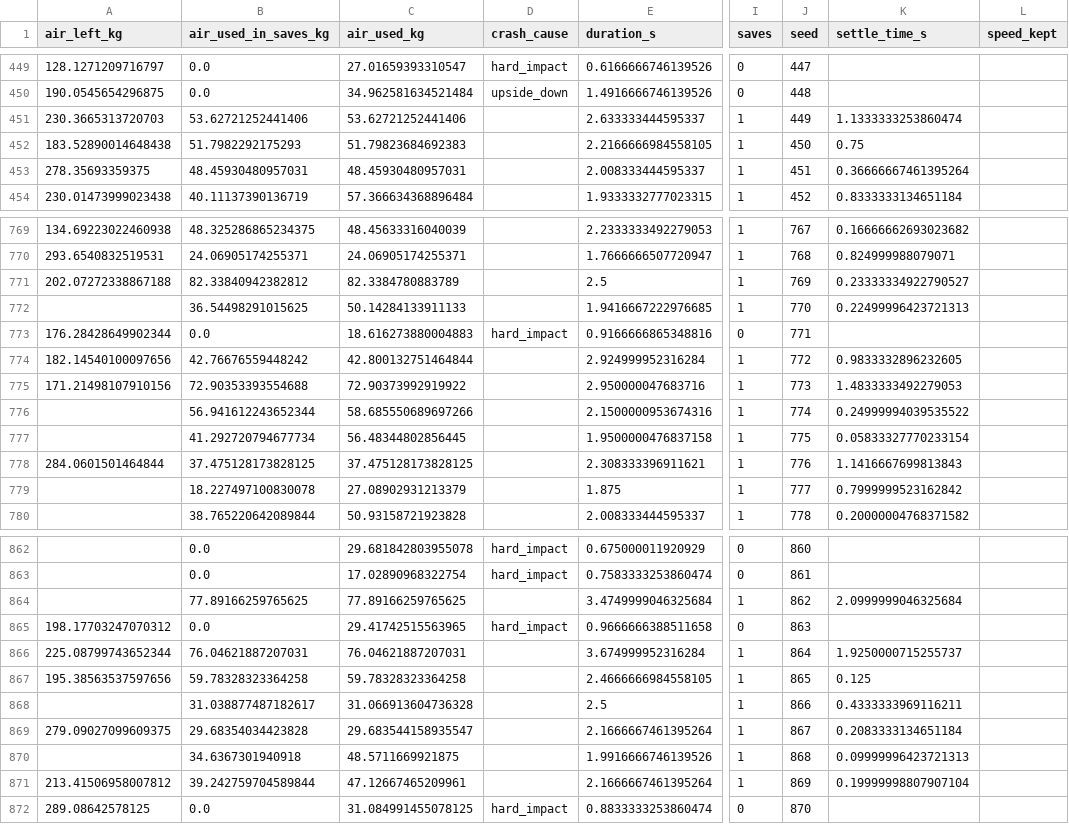
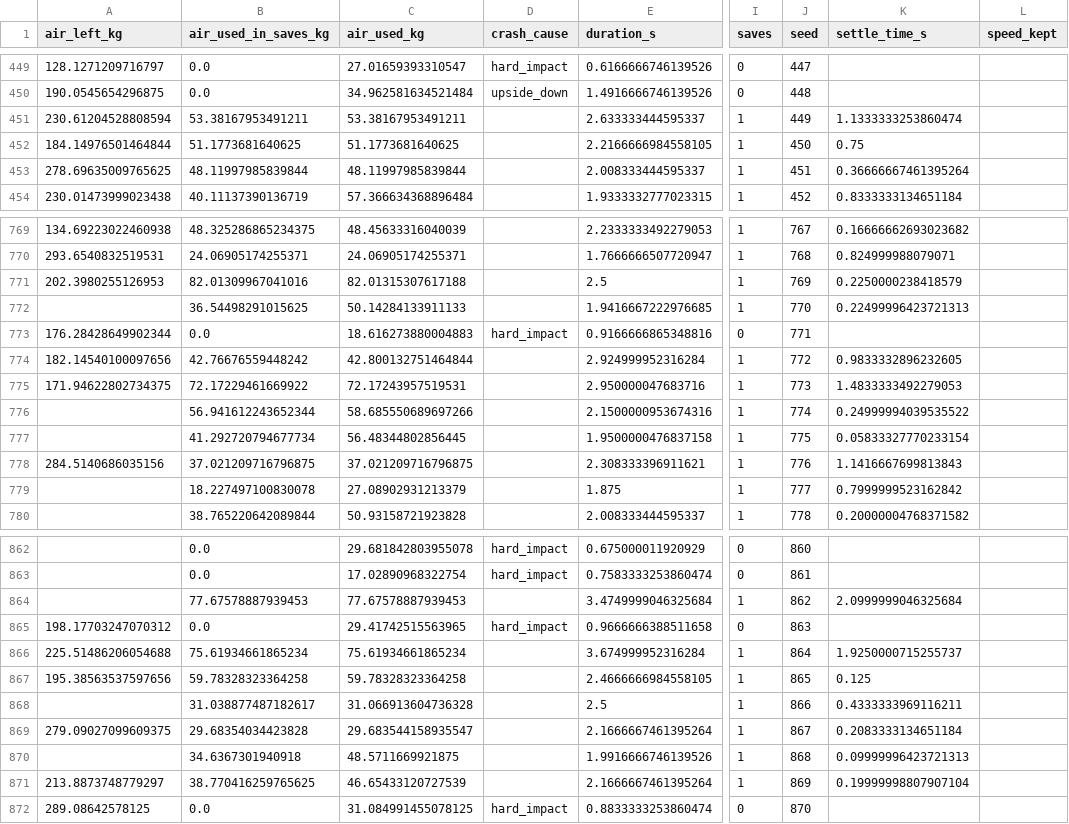
Before and after one commit to Bhavya873/NineLives, a CSV file: results/eval_pd_A_realistic_dr.csv, drawn as a sheet; only a part is shown, gaps mark what is left out; the diff covers the shown part only; the diff names each change by its address in the sheet, - before the commit and + after, or states it on an @@ line.

```diff
--- a/results/eval_pd_A_realistic_dr.csv
+++ b/results/eval_pd_A_realistic_dr.csv
-A451 (air_left_kg): 230.3665313720703
+A451 (air_left_kg): 230.61204528808594
-B451 (air_used_in_saves_kg): 53.62721252441406
+B451 (air_used_in_saves_kg): 53.38167953491211
-C451 (air_used_kg): 53.62721252441406
+C451 (air_used_kg): 53.38167953491211
-A452 (air_left_kg): 183.52890014648438
+A452 (air_left_kg): 184.14976501464844
-B452 (air_used_in_saves_kg): 51.7982292175293
+B452 (air_used_in_saves_kg): 51.1773681640625
-C452 (air_used_kg): 51.79823684692383
+C452 (air_used_kg): 51.1773681640625
-A453 (air_left_kg): 278.35693359375
+A453 (air_left_kg): 278.69635009765625
-B453 (air_used_in_saves_kg): 48.45930480957031
+B453 (air_used_in_saves_kg): 48.11997985839844
-C453 (air_used_kg): 48.45930480957031
+C453 (air_used_kg): 48.11997985839844
-A771 (air_left_kg): 202.07272338867188
+A771 (air_left_kg): 202.3980255126953
-B771 (air_used_in_saves_kg): 82.33840942382812
+B771 (air_used_in_saves_kg): 82.01309967041016
-C771 (air_used_kg): 82.3384780883789
+C771 (air_used_kg): 82.01315307617188
-K771 (settle_time_s): 0.23333334922790527
+K771 (settle_time_s): 0.2250000238418579
-A775 (air_left_kg): 171.21498107910156
+A775 (air_left_kg): 171.94622802734375
-B775 (air_used_in_saves_kg): 72.90353393554688
+B775 (air_used_in_saves_kg): 72.17229461669922
-C775 (air_used_kg): 72.90373992919922
+C775 (air_used_kg): 72.17243957519531
-A778 (air_left_kg): 284.0601501464844
+A778 (air_left_kg): 284.5140686035156
-B778 (air_used_in_saves_kg): 37.475128173828125
+B778 (air_used_in_saves_kg): 37.021209716796875
-C778 (air_used_kg): 37.475128173828125
+C778 (air_used_kg): 37.021209716796875
-B864 (air_used_in_saves_kg): 77.89166259765625
+B864 (air_used_in_saves_kg): 77.67578887939453
-C864 (air_used_kg): 77.89166259765625
+C864 (air_used_kg): 77.67578887939453
-A866 (air_left_kg): 225.08799743652344
+A866 (air_left_kg): 225.51486206054688
-B866 (air_used_in_saves_kg): 76.04621887207031
+B866 (air_used_in_saves_kg): 75.61934661865234
-C866 (air_used_kg): 76.04621887207031
+C866 (air_used_kg): 75.61934661865234
-A871 (air_left_kg): 213.41506958007812
+A871 (air_left_kg): 213.8873748779297
-B871 (air_used_in_saves_kg): 39.242759704589844
+B871 (air_used_in_saves_kg): 38.770416259765625
-C871 (air_used_kg): 47.12667465209961
+C871 (air_used_kg): 46.65433120727539
```
Also changed, not shown: 156 edited cells elsewhere in this file, results/eval_pd_A_arcade.csv, results/eval_pd_D_arcade.csv, 32 other files.
